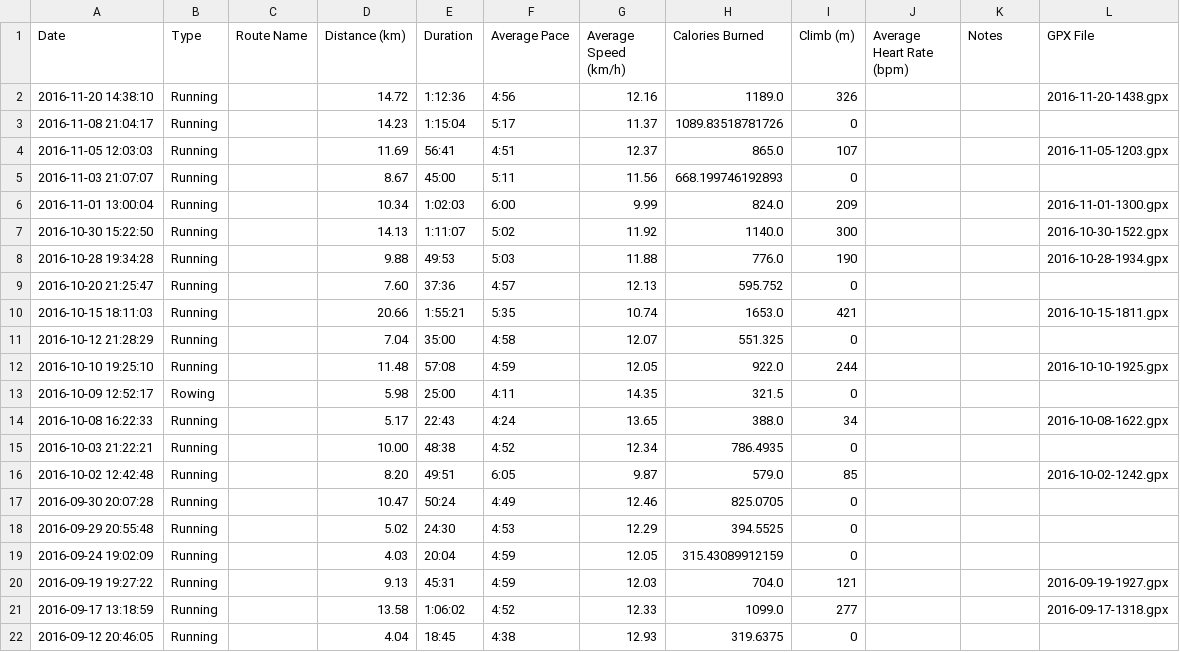
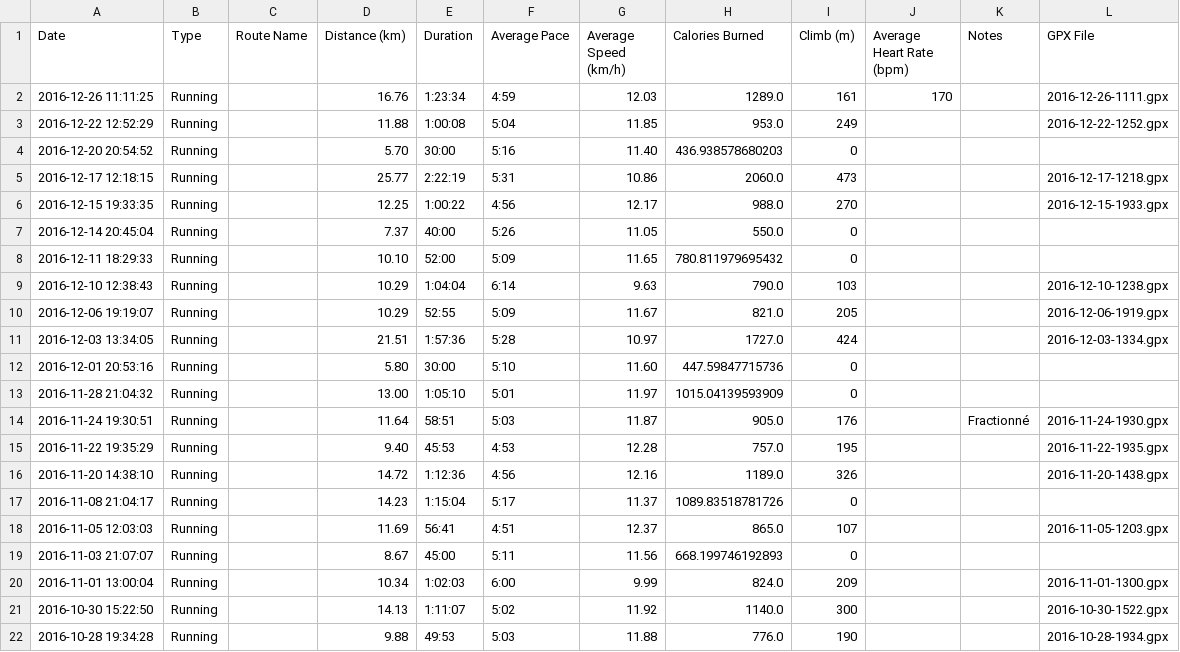
Before and after one commit to BenjaminLarrousse/Running_data_analysis, a CSV file: cardioActivities.csv, drawn as a sheet; only a part is shown; the shorter side is filled out with more unchanged rows; the diff names each change by its address in the sheet, - before the commit and + after, or states it on an @@ line.

```diff
--- a/cardioActivities.csv
+++ b/cardioActivities.csv
+row 2: 2016-12-26 11:11:25 | Running |  | 16.76 | 1:23:34 | 4:59 | 12.03 | 1289.0 | 161 | 170 |  | 2016-12-26-1111.gpx
+row 3: 2016-12-22 12:52:29 | Running |  | 11.88 | 1:00:08 | 5:04 | 11.85 | 953.0 | 249 |  |  | 2016-12-22-1252.gpx
+row 4: 2016-12-20 20:54:52 | Running |  | 5.70 | 30:00 | 5:16 | 11.40 | 436.938578680203 | 0
+row 5: 2016-12-17 12:18:15 | Running |  | 25.77 | 2:22:19 | 5:31 | 10.86 | 2060.0 | 473 |  |  | 2016-12-17-1218.gpx
+row 6: 2016-12-15 19:33:35 | Running |  | 12.25 | 1:00:22 | 4:56 | 12.17 | 988.0 | 270 |  |  | 2016-12-15-1933.gpx
+row 7: 2016-12-14 20:45:04 | Running |  | 7.37 | 40:00 | 5:26 | 11.05 | 550.0 | 0
+row 8: 2016-12-11 18:29:33 | Running |  | 10.10 | 52:00 | 5:09 | 11.65 | 780.811979695432 | 0
+row 9: 2016-12-10 12:38:43 | Running |  | 10.29 | 1:04:04 | 6:14 | 9.63 | 790.0 | 103 |  |  | 2016-12-10-1238.gpx
+row 10: 2016-12-06 19:19:07 | Running |  | 10.29 | 52:55 | 5:09 | 11.67 | 821.0 | 205 |  |  | 2016-12-06-1919.gpx
+row 11: 2016-12-03 13:34:05 | Running |  | 21.51 | 1:57:36 | 5:28 | 10.97 | 1727.0 | 424 |  |  | 2016-12-03-1334.gpx
+row 12: 2016-12-01 20:53:16 | Running |  | 5.80 | 30:00 | 5:10 | 11.60 | 447.59847715736 | 0
+row 13: 2016-11-28 21:04:32 | Running |  | 13.00 | 1:05:10 | 5:01 | 11.97 | 1015.04139593909 | 0
+row 14: 2016-11-24 19:30:51 | Running |  | 11.64 | 58:51 | 5:03 | 11.87 | 905.0 | 176 |  | Fractionné | 2016-11-24-1930.gpx
+row 15: 2016-11-22 19:35:29 | Running |  | 9.40 | 45:53 | 4:53 | 12.28 | 757.0 | 195 |  |  | 2016-11-22-1935.gpx
```
Also changed, not shown: 2 other files.
